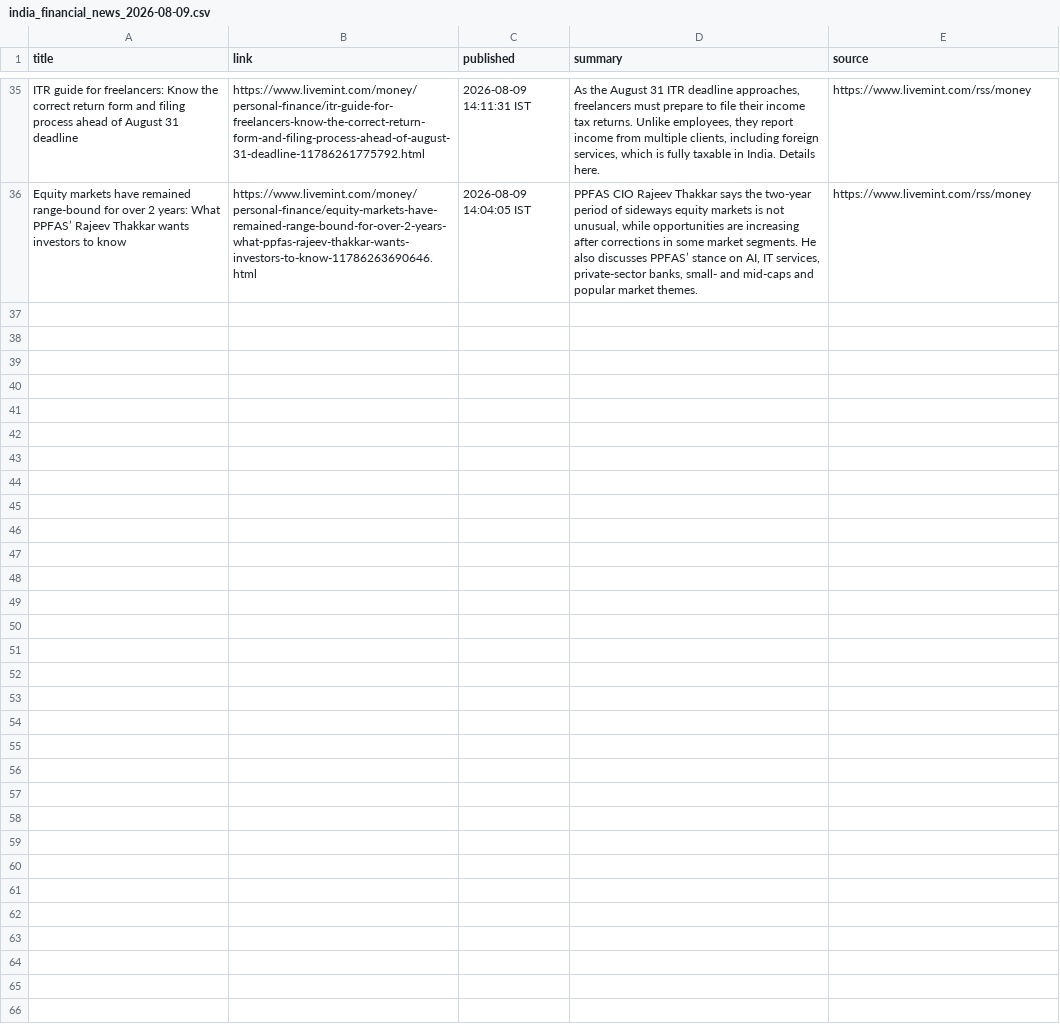
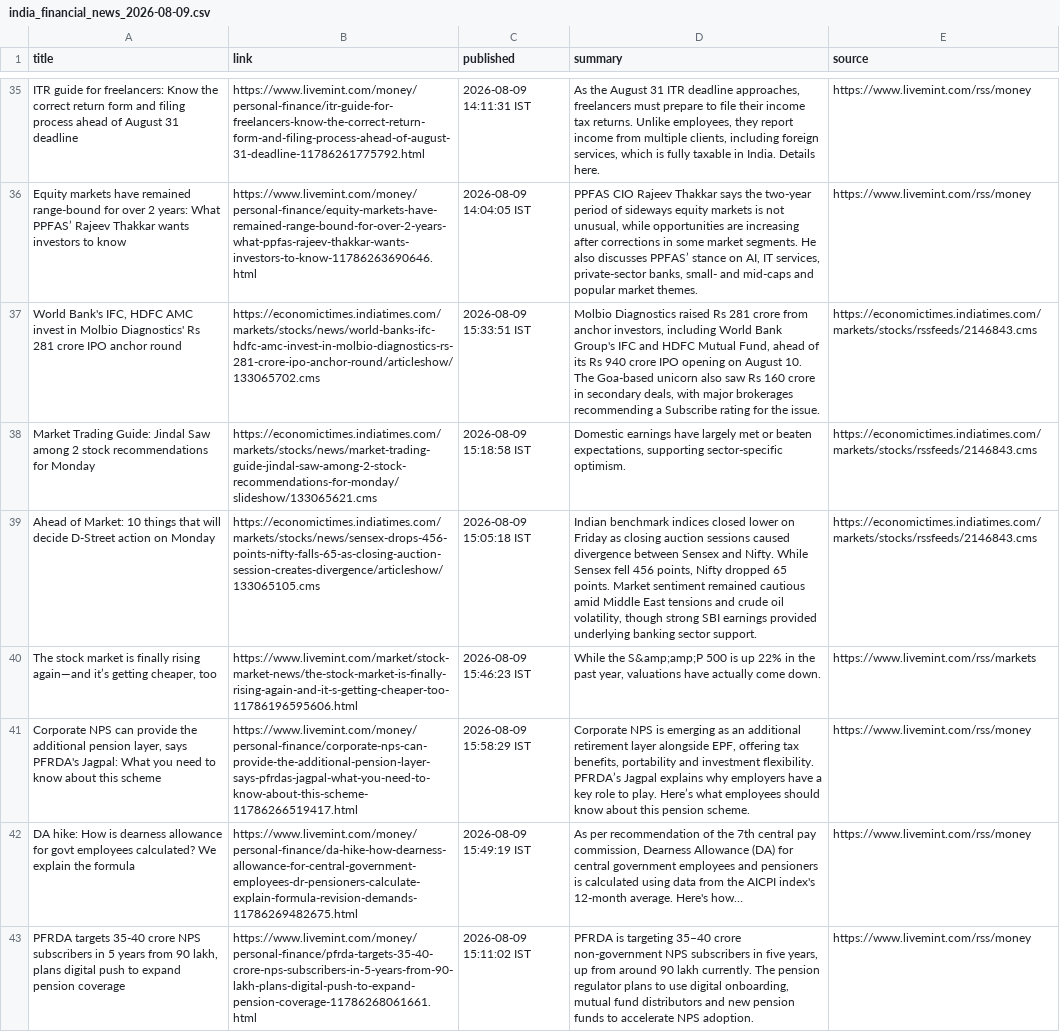
Before and after one commit to aarshrana007/Stock_Analysis, a CSV file: news_data/india_financial_news_2026-08-09.csv, drawn as a sheet; only a part is shown, gaps mark what is left out; the diff names each change by its address in the sheet, - before the commit and + after, or states it on an @@ line.

```diff
--- a/news_data/india_financial_news_2026-08-09.csv
+++ b/news_data/india_financial_news_2026-08-09.csv
+row 37: World Bank's IFC, HDFC AMC invest in Molbio Diagnostics' Rs 281 crore IPO anchor round | https://economictimes.indiatimes.com/markets/stocks/news/world-banks-ifc-hdfc-amc-invest-in-molbio-diagnostics-rs-281-crore-ipo-anchor-round/articleshow/133065702.cms | 2026-08-09 15:33:51 IST | Molbio Diagnostics raised Rs 281 crore from anchor investors, including World Bank Group's IFC and HDFC Mutual Fund, ahead of its Rs 940 crore IPO opening on August 10. The Goa-based unicorn also saw Rs 160 crore in secondary deals, with major brokerages recommending a Subscribe rating for the issue. | https://economictimes.indiatimes.com/markets/stocks/rssfeeds/2146843.cms
+row 38: Market Trading Guide: Jindal Saw among 2 stock recommendations for Monday | https://economictimes.indiatimes.com/markets/stocks/news/market-trading-guide-jindal-saw-among-2-stock-recommendations-for-monday/slideshow/133065621.cms | 2026-08-09 15:18:58 IST | Domestic earnings have largely met or beaten expectations, supporting sector-specific optimism. | https://economictimes.indiatimes.com/markets/stocks/rssfeeds/2146843.cms
+row 39: Ahead of Market: 10 things that will decide D-Street action on Monday | https://economictimes.indiatimes.com/markets/stocks/news/sensex-drops-456-points-nifty-falls-65-as-closing-auction-session-creates-divergence/articleshow/133065105.cms | 2026-08-09 15:05:18 IST | Indian benchmark indices closed lower on Friday as closing auction sessions caused divergence between Sensex and Nifty. While Sensex fell 456 points, Nifty dropped 65 points. Market sentiment remained cautious amid Middle East tensions and crude oil volatility, though strong SBI earnings provided underlying banking sector support. | https://economictimes.indiatimes.com/markets/stocks/rssfeeds/2146843.cms
+row 40: The stock market is finally rising again—and it’s getting cheaper, too | https://www.livemint.com/market/stock-market-news/the-stock-market-is-finally-rising-again-and-it-s-getting-cheaper-too-11786196595606.html | 2026-08-09 15:46:23 IST | While the S&amp;amp;P 500 is up 22% in the past year, valuations have actually come down. | https://www.livemint.com/rss/markets
+row 41: Corporate NPS can provide the additional pension layer, says PFRDA's Jagpal: What you need to know about this scheme | https://www.livemint.com/money/personal-finance/corporate-nps-can-provide-the-additional-pension-layer-says-pfrdas-jagpal-what-you-need-to-know-about-this-scheme-11786266519417.html | 2026-08-09 15:58:29 IST | Corporate NPS is emerging as an additional retirement layer alongside EPF, offering tax benefits, portability and investment flexibility. PFRDA’s Jagpal explains why employers have a key role to play. Here’s what employees should know about this pension scheme. | https://www.livemint.com/rss/money
+row 42: DA hike: How is dearness allowance for govt employees calculated? We explain the formula | https://www.livemint.com/money/personal-finance/da-hike-how-dearness-allowance-for-central-government-employees-dr-pensioners-calculate-explain-formula-revision-demands-11786269482675.html | 2026-08-09 15:49:19 IST | As per recommendation of the 7th central pay commission, Dearness Allowance (DA) for central government employees and pensioners is calculated using data from the AICPI index's 12-month average. Here's how… | https://www.livemint.com/rss/money
+row 43: PFRDA targets 35-40 crore NPS subscribers in 5 years from 90 lakh, plans digital push to expand pension coverage | https://www.livemint.com/money/personal-finance/pfrda-targets-35-40-crore-nps-subscribers-in-5-years-from-90-lakh-plans-digital-push-to-expand-pension-coverage-11786268061661.html | 2026-08-09 15:11:02 IST | PFRDA is targeting 35–40 crore non-government NPS subscribers in five years, up from around 90 lakh currently. The pension regulator plans to use digital onboarding, mutual fund distributors and new pension funds to accelerate NPS adoption. | https://www.livemint.com/rss/money
```
Also changed, not shown: 1 other file.
